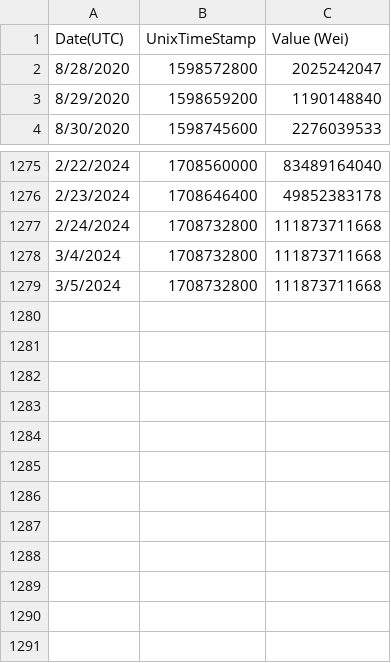
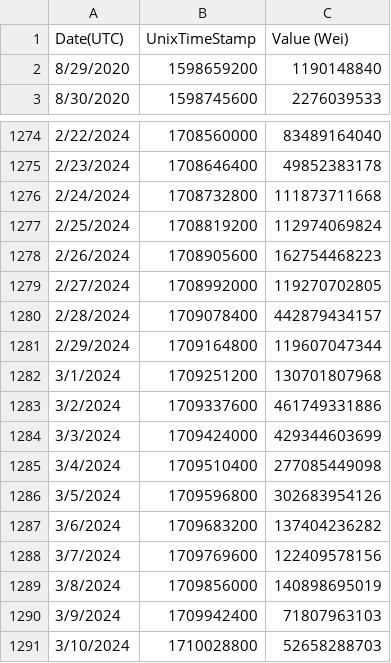
Before and after one commit to dkpatpot/SeniorProject-FTMStakingTool, a CSV file: ftm-stakingtool-backend/data/averageGasPrice.csv, drawn as a sheet; only a part is shown, gaps mark what is left out.

```diff
--- a/ftm-stakingtool-backend/data/averageGasPrice.csv
+++ b/ftm-stakingtool-backend/data/averageGasPrice.csv
@@ -1,3 +1,2 @@
 "Date(UTC)","UnixTimeStamp","Value (Wei)"
-"8/28/2020","1598572800","2025242047"
 "8/29/2020","1598659200","1190148840"
@@ -1277,3 +1276,16 @@
 "2/24/2024","1708732800","111873711668"
-"3/4/2024","1708732800","111873711668"
-"3/5/2024","1708732800","111873711668"
+"2/25/2024","1708819200","112974069824"
+"2/26/2024","1708905600","162754468223"
+"2/27/2024","1708992000","119270702805"
+"2/28/2024","1709078400","442879434157"
+"2/29/2024","1709164800","119607047344"
+"3/1/2024","1709251200","130701807968"
+"3/2/2024","1709337600","461749331886"
+"3/3/2024","1709424000","429344603699"
+"3/4/2024","1709510400","277085449098"
+"3/5/2024","1709596800","302683954126"
+"3/6/2024","1709683200","137404236282"
+"3/7/2024","1709769600","122409578156"
+"3/8/2024","1709856000","140898695019"
+"3/9/2024","1709942400","71807963103"
+"3/10/2024","1710028800","52658288703"
```
Also changed, not shown: ftm-stakingtool-backend/data/ftmprice.csv.
